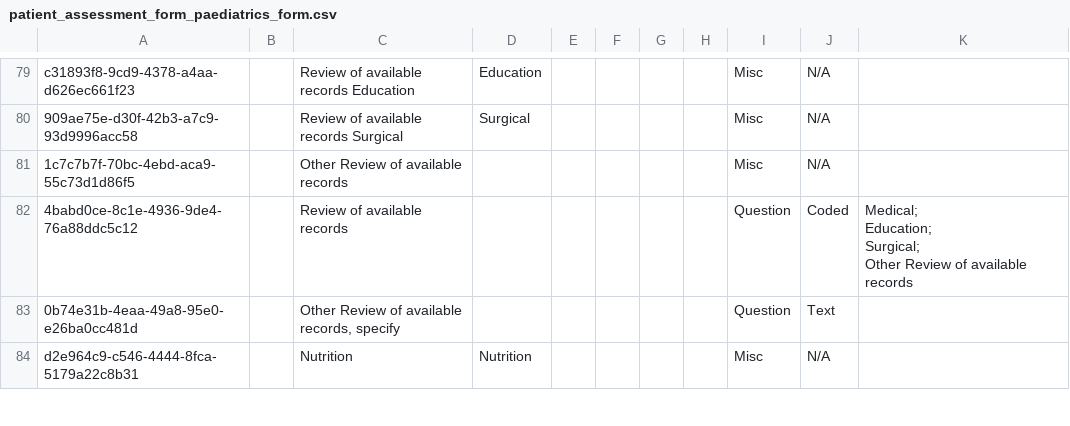
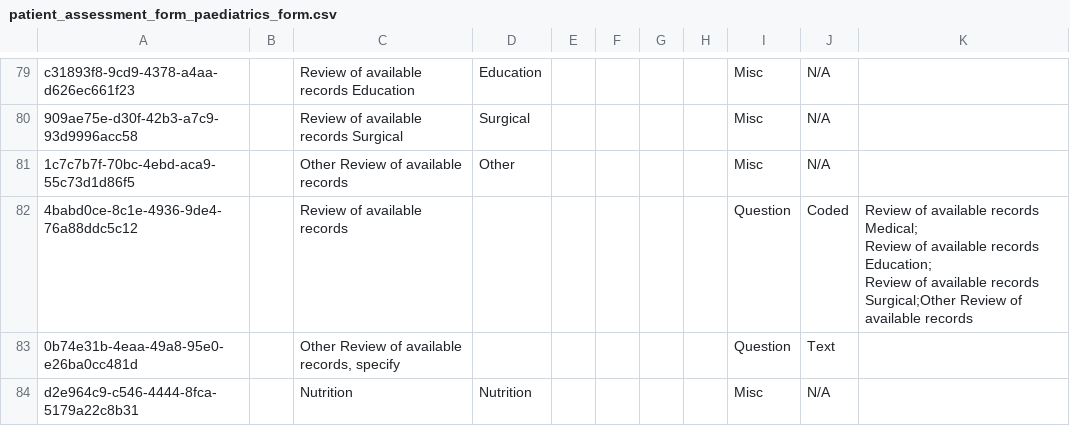
Before and after one commit to Javanrgb/helium-metadata, a CSV file: configuration/concepts/patient_assessment_form_paediatrics_form.csv, drawn as a sheet; only a part is shown, gaps mark what is left out.

Commit message:
Small fix for answers

```diff
--- a/configuration/concepts/patient_assessment_form_paediatrics_form.csv
+++ b/configuration/concepts/patient_assessment_form_paediatrics_form.csv
@@ -105,7 +105,6 @@ c31893f8-9cd9-4378-a4aa-d626ec661f23,,Review of available records Education,Educ
 909ae75e-d30f-42b3-a7c9-93d9996acc58,,Review of available records Surgical,Surgical,,,,,Misc,N/A,
-1c7c7b7f-70bc-4ebd-aca9-55c73d1d86f5,,Other Review of available records,,,,,,Misc,N/A,
-4babd0ce-8c1e-4936-9de4-76a88ddc5c12,,Review of available records,,,,,,Question,Coded,"Medical;
-Education;
-Surgical;
-Other Review of available records"
+1c7c7b7f-70bc-4ebd-aca9-55c73d1d86f5,,Other Review of available records,Other,,,,,Misc,N/A,
+4babd0ce-8c1e-4936-9de4-76a88ddc5c12,,Review of available records,,,,,,Question,Coded,"Review of available records Medical;
+Review of available records Education;
+Review of available records Surgical;Other Review of available records"
 0b74e31b-4eaa-49a8-95e0-e26ba0cc481d,,"Other Review of available records, specify",,,,,,Question,Text,
```
